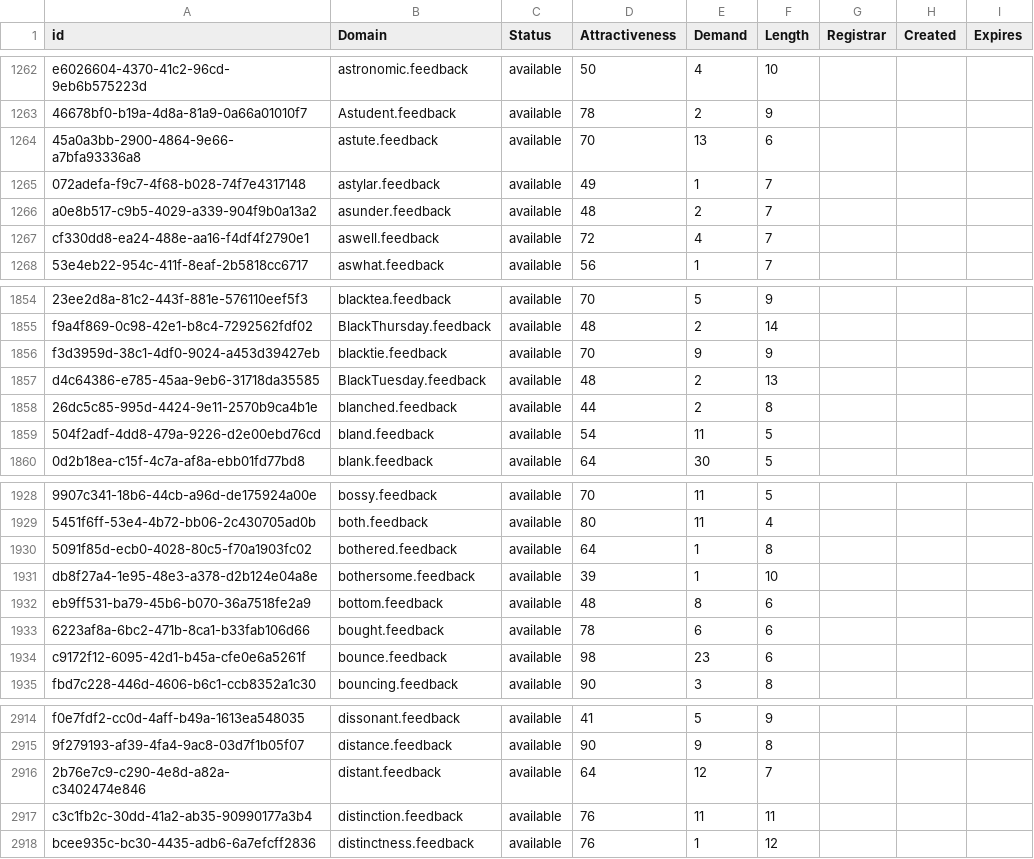
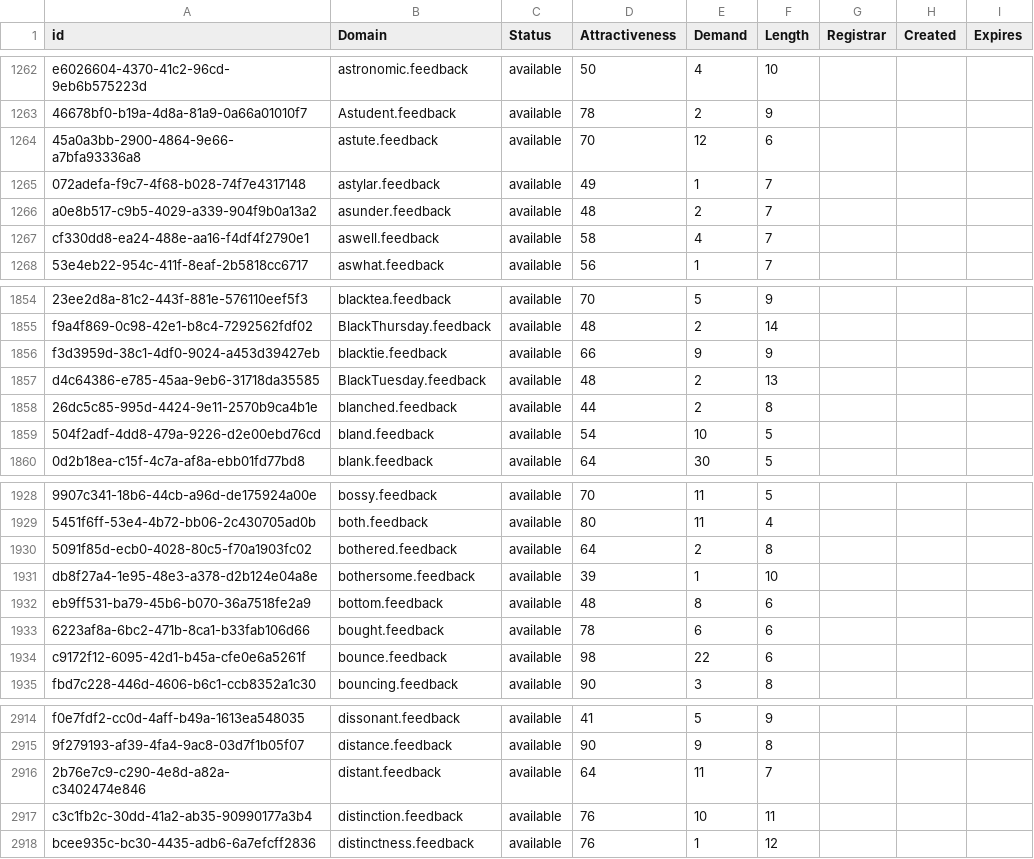
Before and after one commit to UniqueDomains/feedback-oneword-domains, a CSV file: feedback.csv, drawn as a sheet; only a part is shown, gaps mark what is left out; the diff covers the shown part only; the diff names each change by its address in the sheet, - before the commit and + after, or states it on an @@ line.

```diff
--- a/feedback.csv
+++ b/feedback.csv
-E1264 (Demand): 13
+E1264 (Demand): 12
-D1267 (Attractiveness): 72
+D1267 (Attractiveness): 58
-D1856 (Attractiveness): 70
+D1856 (Attractiveness): 66
-E1859 (Demand): 11
+E1859 (Demand): 10
-E1930 (Demand): 1
+E1930 (Demand): 2
-E1934 (Demand): 23
+E1934 (Demand): 22
-E2916 (Demand): 12
+E2916 (Demand): 11
-E2917 (Demand): 11
+E2917 (Demand): 10
```
Also changed, not shown: 143 edited cells elsewhere in this file, 2 other files.
